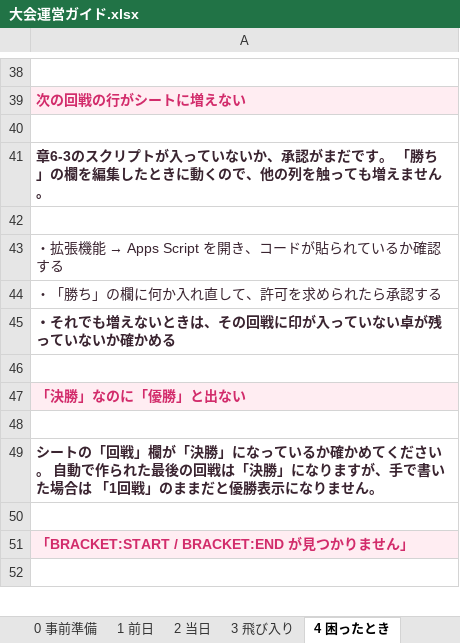
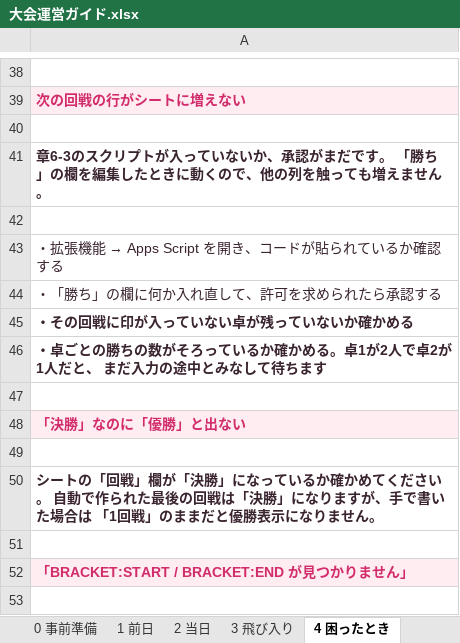
Before and after one commit to Fuku-hiro112/nenekko-cup, an Excel workbook: docs/大会運営ガイド.xlsx, sheet 4 困ったとき, drawn as a sheet; only a part is shown, gaps mark what is left out; values as stored, in another font and other column widths than the file's, no borders; the diff names each change by its address in the sheet, - before the commit and + after, or states it on an @@ line.

```diff
--- a/docs/大会運営ガイド.xlsx (sheet 4 困ったとき)
+++ b/docs/大会運営ガイド.xlsx (sheet 4 困ったとき)
-A45: ・それでも増えないときは、その回戦に印が入っていない卓が残っていないか確かめる
+A45: ・その回戦に印が入っていない卓が残っていないか確かめる
+row 46: ・卓ごとの勝ちの数がそろっているか確かめる。卓1が2人で卓2が1人だと、 まだ入力の途中とみなして待ちます
```
Also changed, not shown: sheet 2 当日, 5 other files.
